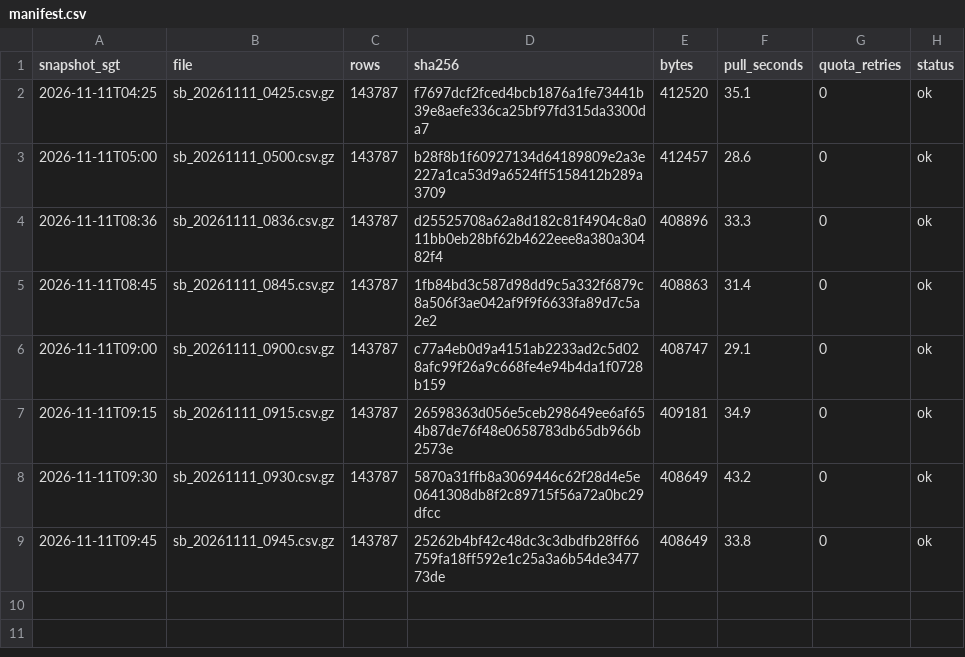
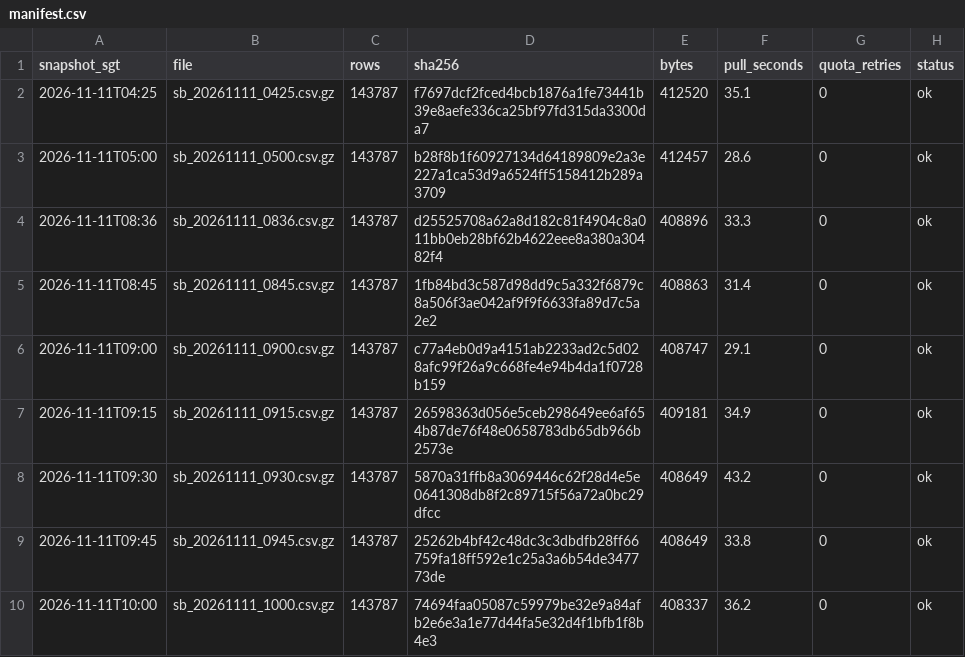
Before and after one commit to LUOaini1213/sg-bus-network-monitor, a CSV file: data/raw/speedbands/2026-11-11/manifest.csv, drawn as a sheet; the diff names each change by its address in the sheet, - before the commit and + after, or states it on an @@ line.

```diff
--- a/data/raw/speedbands/2026-11-11/manifest.csv
+++ b/data/raw/speedbands/2026-11-11/manifest.csv
+row 10: 2026-11-11T10:00 | sb_20261111_1000.csv.gz | 143787 | 74694faa05087c59979be32e9a84afb2e6e3a1e77d44fa5e32d4f1bfb1f8b4e3 | 408337 | 36.2 | 0 | ok
```
Also changed, not shown: data/raw/incidents/2026-11-11/manifest.csv, 2 other files.
